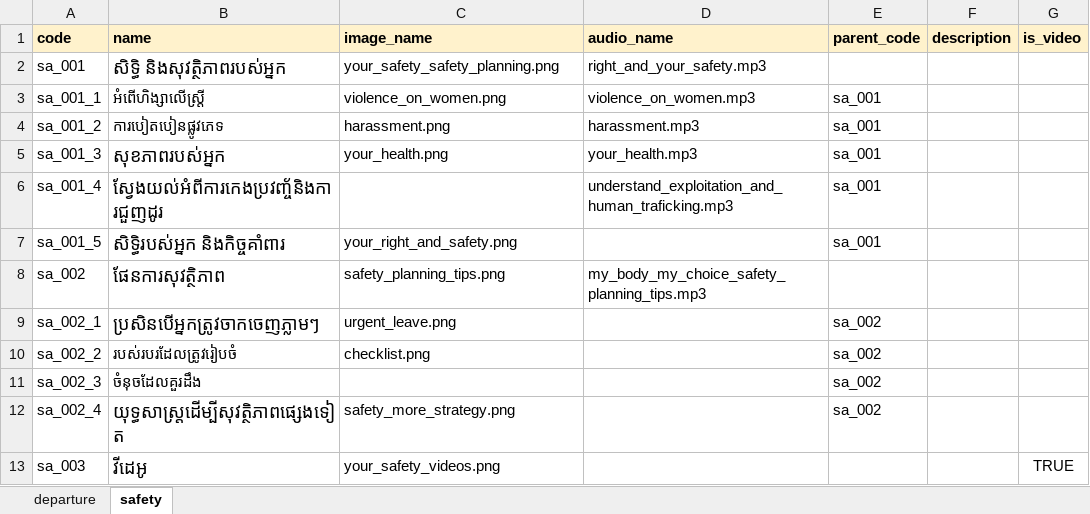
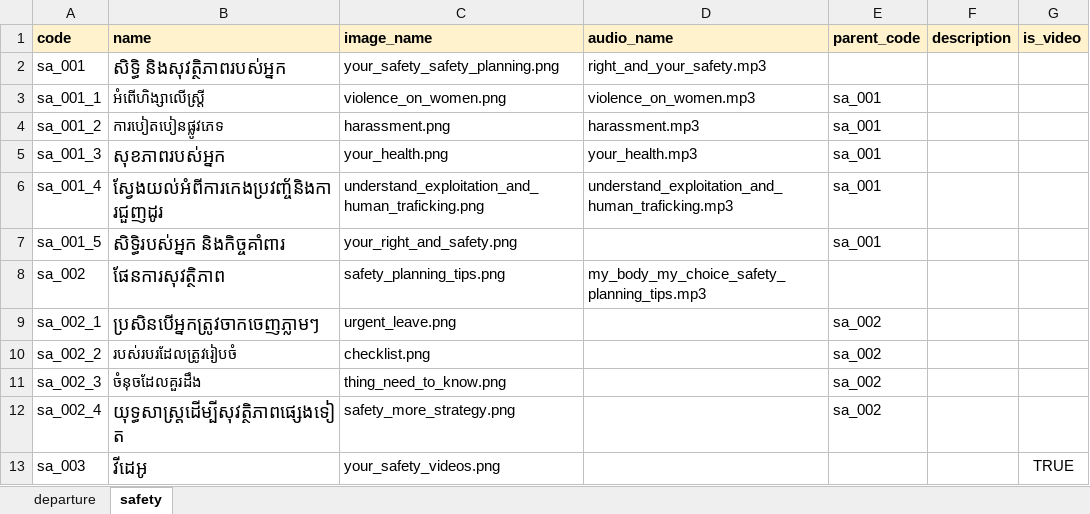
Before and after one commit to kawsangs/migrant-worker-rails, an Excel workbook: lib/samples/assets/csv/categories.xlsx, sheet safety, drawn as a sheet; values as stored, in another font and other column widths than the file's, no borders; charts and pictures not drawn; the diff names each change by its address in the sheet, - before the commit and + after, or states it on an @@ line.

Commit message:
Category: update missing image

```diff
--- a/lib/samples/assets/csv/categories.xlsx (sheet safety)
+++ b/lib/samples/assets/csv/categories.xlsx (sheet safety)
-C6 (image_name): (empty)
+C6 (image_name): understand_exploitation_and_human_traficking.png
-C11 (image_name): (empty)
+C11 (image_name): thing_need_to_know.png
```
Also changed, not shown: sheet departure.
